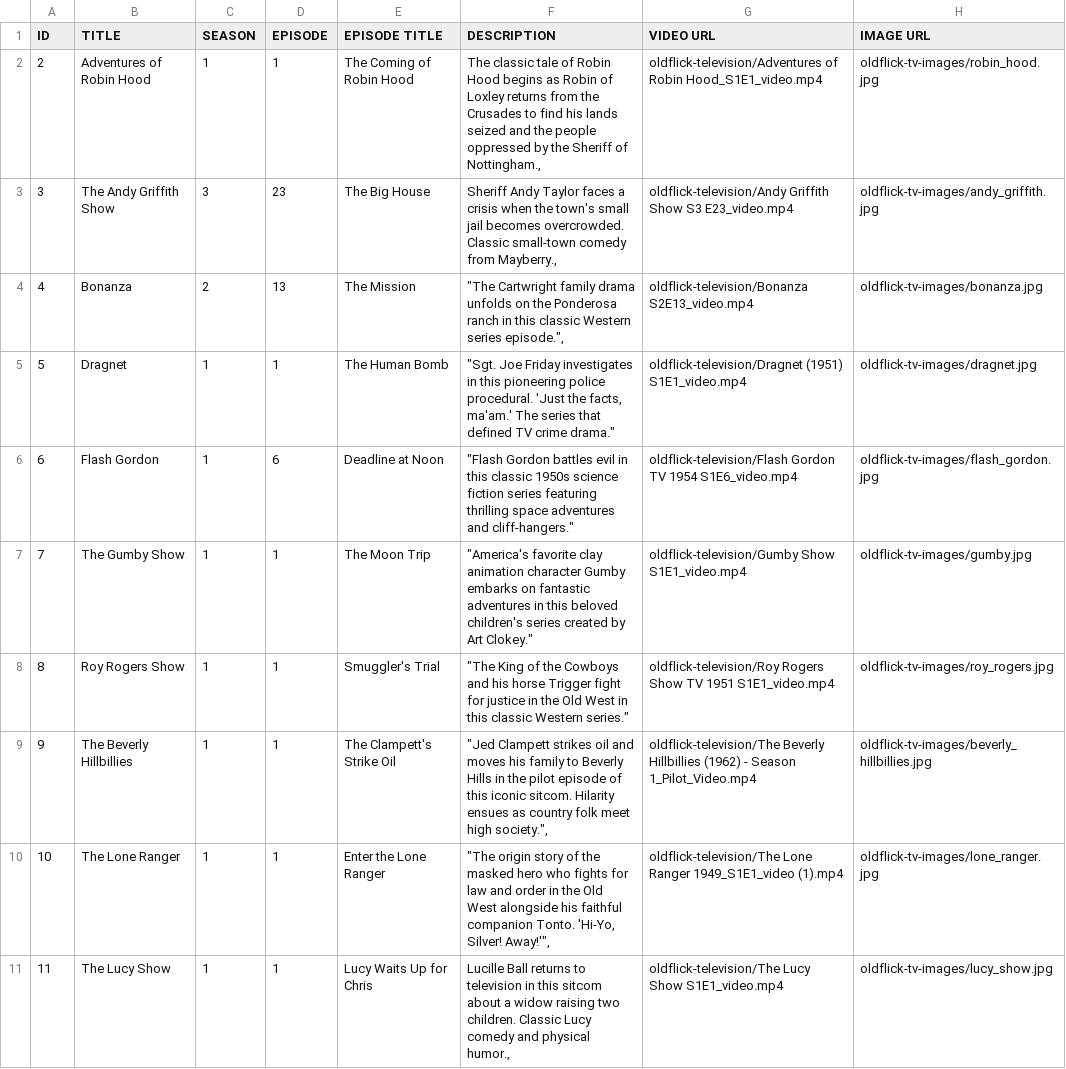
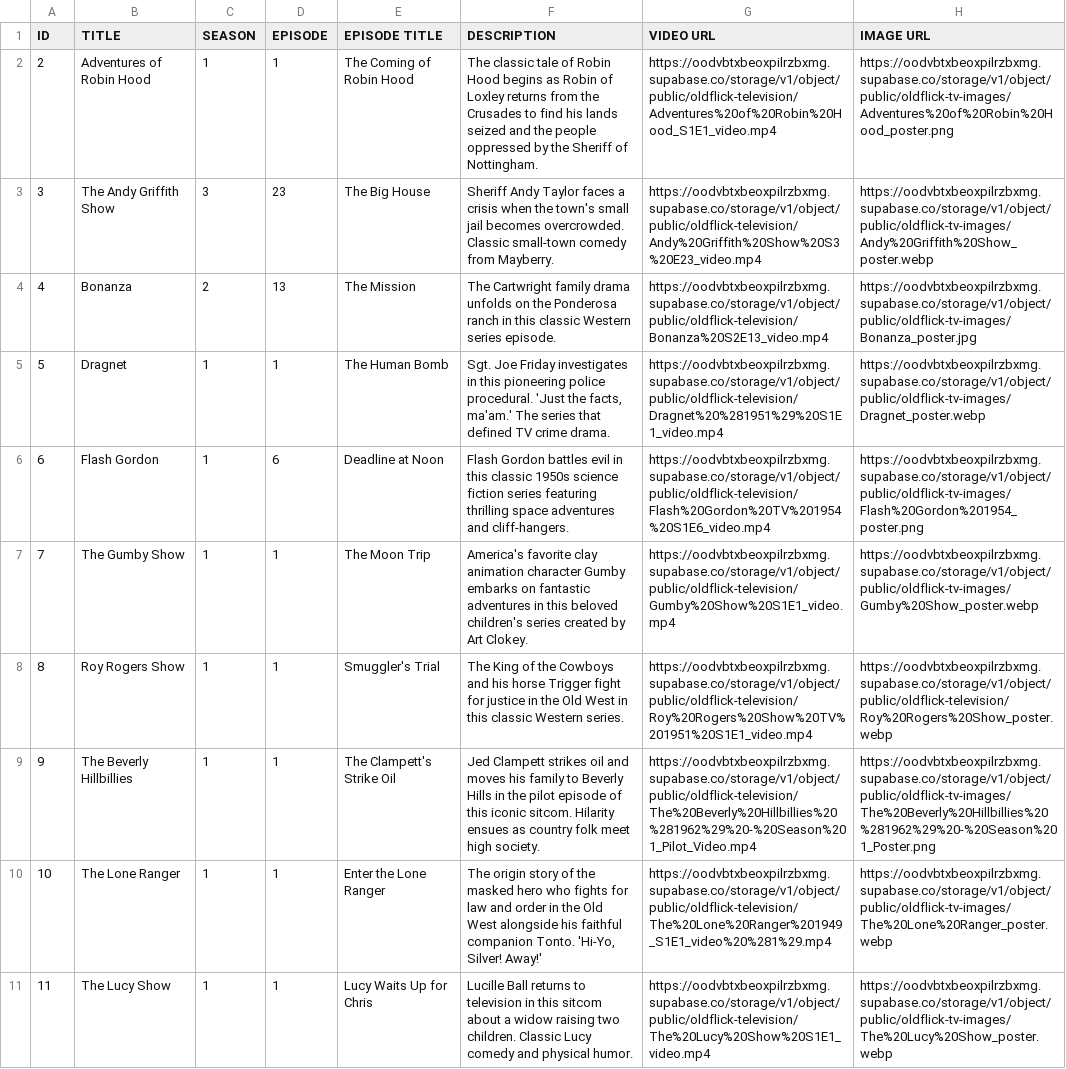
Before and after one commit to jonathanekandrews/oldflick, a CSV file: tv-shows-data.csv, drawn as a sheet; the diff names each change by its address in the sheet, - before the commit and + after, or states it on an @@ line.

```diff
--- a/tv-shows-data.csv
+++ b/tv-shows-data.csv
-F2 (DESCRIPTION): …Sheriff of Nottingham.,
+F2 (DESCRIPTION): …Sheriff of Nottingham.
-G2 (VIDEO URL): oldflick-television/Adventures of Robin Hood_S1E1_video.mp4
+G2 (VIDEO URL): https://oodvbtxbeoxpilrzbxmg.supabase.co/storage/v1/object/public/oldflick-television/Adventures%20of%20Robin%20Hood_S1E1_video.mp4
-H2 (IMAGE URL): oldflick-tv-images/robin_hood.jpg
+H2 (IMAGE URL): https://oodvbtxbeoxpilrzbxmg.supabase.co/storage/v1/object/public/oldflick-tv-images/Adventures%20of%20Robin%20Hood_poster.png
-F3 (DESCRIPTION): …comedy from Mayberry.,
+F3 (DESCRIPTION): …comedy from Mayberry.
-G3 (VIDEO URL): oldflick-television/Andy Griffith Show S3 E23_video.mp4
+G3 (VIDEO URL): https://oodvbtxbeoxpilrzbxmg.supabase.co/storage/v1/object/public/oldflick-television/Andy%20Griffith%20Show%20S3%20E23_video.mp4
-H3 (IMAGE URL): oldflick-tv-images/andy_griffith.jpg
+H3 (IMAGE URL): https://oodvbtxbeoxpilrzbxmg.supabase.co/storage/v1/object/public/oldflick-tv-images/Andy%20Griffith%20Show_poster.webp
-F4 (DESCRIPTION): "The Cartwright family drama unfolds on the Ponderosa ranch in this classic Western series episode.",
+F4 (DESCRIPTION): The Cartwright family drama unfolds on the Ponderosa ranch in this classic Western series episode.
-G4 (VIDEO URL): oldflick-television/Bonanza S2E13_video.mp4
+G4 (VIDEO URL): https://oodvbtxbeoxpilrzbxmg.supabase.co/storage/v1/object/public/oldflick-television/Bonanza%20S2E13_video.mp4
-H4 (IMAGE URL): oldflick-tv-images/bonanza.jpg
+H4 (IMAGE URL): https://oodvbtxbeoxpilrzbxmg.supabase.co/storage/v1/object/public/oldflick-tv-images/Bonanza_poster.jpg
-F5 (DESCRIPTION): "Sgt. Joe Friday investigates in this pioneering police procedural. 'Just the facts, ma'am.' The series that defined TV crime drama."
+F5 (DESCRIPTION): Sgt. Joe Friday investigates in this pioneering police procedural. 'Just the facts, ma'am.' The series that defined TV crime drama.
-G5 (VIDEO URL): oldflick-television/Dragnet (1951) S1E1_video.mp4
+G5 (VIDEO URL): https://oodvbtxbeoxpilrzbxmg.supabase.co/storage/v1/object/public/oldflick-television/Dragnet%20%281951%29%20S1E1_video.mp4
-H5 (IMAGE URL): oldflick-tv-images/dragnet.jpg
+H5 (IMAGE URL): https://oodvbtxbeoxpilrzbxmg.supabase.co/storage/v1/object/public/oldflick-tv-images/Dragnet_poster.webp
-F6 (DESCRIPTION): "Flash Gordon battles evil in this classic 1950s science fiction series featuring thrilling space adventures and cliff-hangers."
+F6 (DESCRIPTION): Flash Gordon battles evil in this classic 1950s science fiction series featuring thrilling space adventures and cliff-hangers.
-G6 (VIDEO URL): oldflick-television/Flash Gordon TV 1954 S1E6_video.mp4
+G6 (VIDEO URL): https://oodvbtxbeoxpilrzbxmg.supabase.co/storage/v1/object/public/oldflick-television/Flash%20Gordon%20TV%201954%20S1E6_video.mp4
-H6 (IMAGE URL): oldflick-tv-images/flash_gordon.jpg
+H6 (IMAGE URL): https://oodvbtxbeoxpilrzbxmg.supabase.co/storage/v1/object/public/oldflick-tv-images/Flash%20Gordon%201954_poster.png
-F7 (DESCRIPTION): "America's favorite clay animation character Gumby embarks on fantastic adventures in this beloved children's series created by Art Clokey."
+F7 (DESCRIPTION): America's favorite clay animation character Gumby embarks on fantastic adventures in this beloved children's series created by Art Clokey.
-G7 (VIDEO URL): oldflick-television/Gumby Show S1E1_video.mp4
+G7 (VIDEO URL): https://oodvbtxbeoxpilrzbxmg.supabase.co/storage/v1/object/public/oldflick-television/Gumby%20Show%20S1E1_video.mp4
-H7 (IMAGE URL): oldflick-tv-images/gumby.jpg
+H7 (IMAGE URL): https://oodvbtxbeoxpilrzbxmg.supabase.co/storage/v1/object/public/oldflick-tv-images/Gumby%20Show_poster.webp
-F8 (DESCRIPTION): "The King of the Cowboys and his horse Trigger fight for justice in the Old West in this classic Western series."
+F8 (DESCRIPTION): The King of the Cowboys and his horse Trigger fight for justice in the Old West in this classic Western series.
-G8 (VIDEO URL): oldflick-television/Roy Rogers Show TV 1951 S1E1_video.mp4
+G8 (VIDEO URL): https://oodvbtxbeoxpilrzbxmg.supabase.co/storage/v1/object/public/oldflick-television/Roy%20Rogers%20Show%20TV%201951%20S1E1_video.mp4
-H8 (IMAGE URL): oldflick-tv-images/roy_rogers.jpg
+H8 (IMAGE URL): https://oodvbtxbeoxpilrzbxmg.supabase.co/storage/v1/object/public/oldflick-television/Roy%20Rogers%20Show_poster.webp
-F9 (DESCRIPTION): "Jed Clampett strikes oil and moves his family to Beverly Hills in the pilot episode of this iconic sitcom. Hilarity ensues as country folk meet high society.",
+F9 (DESCRIPTION): Jed Clampett strikes oil and moves his family to Beverly Hills in the pilot episode of this iconic sitcom. Hilarity ensues as country folk meet high society.
-G9 (VIDEO URL): oldflick-television/The Beverly Hillbillies (1962) - Season 1_Pilot_Video.mp4
+G9 (VIDEO URL): https://oodvbtxbeoxpilrzbxmg.supabase.co/storage/v1/object/public/oldflick-television/The%20Beverly%20Hillbillies%20%281962%29%20-%20Season%201_Pilot_Video.mp4
-H9 (IMAGE URL): oldflick-tv-images/beverly_hillbillies.jpg
+H9 (IMAGE URL): https://oodvbtxbeoxpilrzbxmg.supabase.co/storage/v1/object/public/oldflick-tv-images/The%20Beverly%20Hillbillies%20%281962%29%20-%20Season%201_Poster.png
-F10 (DESCRIPTION): "The origin story of the masked hero who fights for law and order in the Old West alongside his faithful companion Tonto. 'Hi-Yo, Silver! Away!'",
+F10 (DESCRIPTION): The origin story of the masked hero who fights for law and order in the Old West alongside his faithful companion Tonto. 'Hi-Yo, Silver! Away!'
-G10 (VIDEO URL): oldflick-television/The Lone Ranger 1949_S1E1_video (1).mp4
+G10 (VIDEO URL): https://oodvbtxbeoxpilrzbxmg.supabase.co/storage/v1/object/public/oldflick-television/The%20Lone%20Ranger%201949_S1E1_video%20%281%29.mp4
-H10 (IMAGE URL): oldflick-tv-images/lone_ranger.jpg
+H10 (IMAGE URL): https://oodvbtxbeoxpilrzbxmg.supabase.co/storage/v1/object/public/oldflick-tv-images/The%20Lone%20Ranger_poster.webp
-F11 (DESCRIPTION): …and physical humor.,
+F11 (DESCRIPTION): …and physical humor.
-G11 (VIDEO URL): oldflick-television/The Lucy Show S1E1_video.mp4
+G11 (VIDEO URL): https://oodvbtxbeoxpilrzbxmg.supabase.co/storage/v1/object/public/oldflick-television/The%20Lucy%20Show%20S1E1_video.mp4
-H11 (IMAGE URL): oldflick-tv-images/lucy_show.jpg
+H11 (IMAGE URL): https://oodvbtxbeoxpilrzbxmg.supabase.co/storage/v1/object/public/oldflick-tv-images/The%20Lucy%20Show_poster.webp
```
Also changed, not shown: attached_assets/csv_video_masterpiece_films_and_posters_1765208066573.csv, 13 other files.
